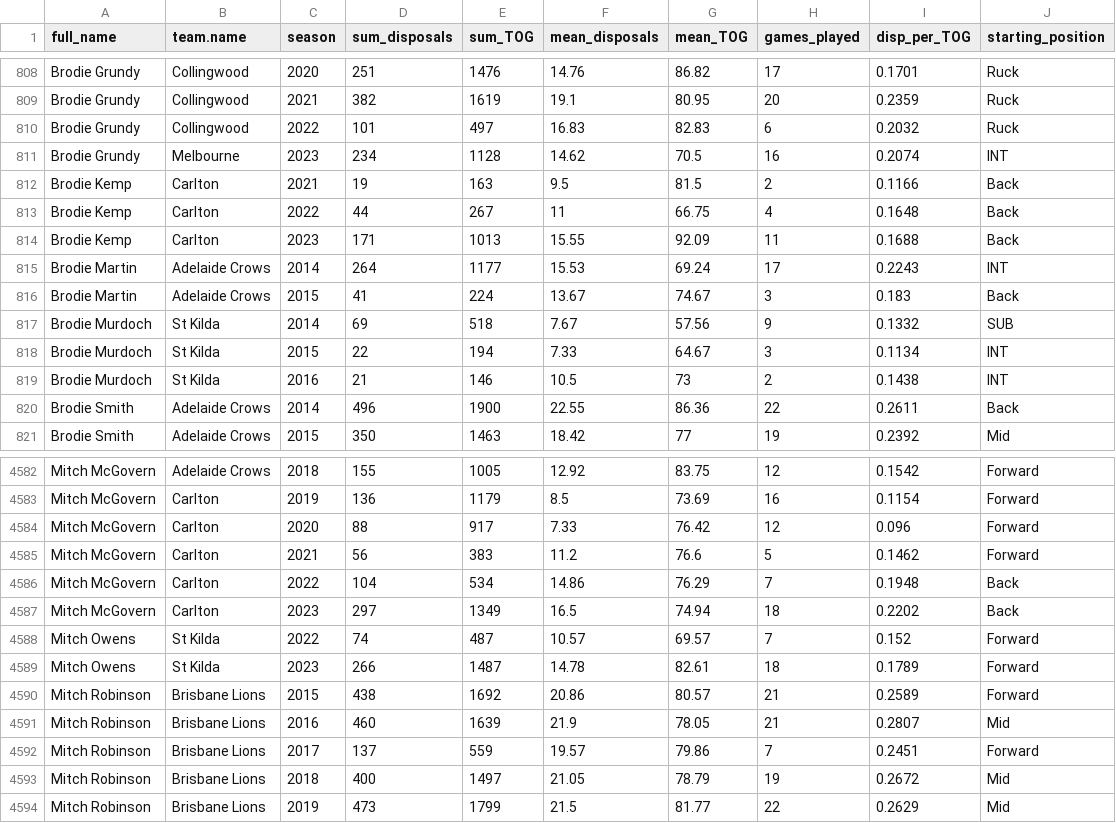
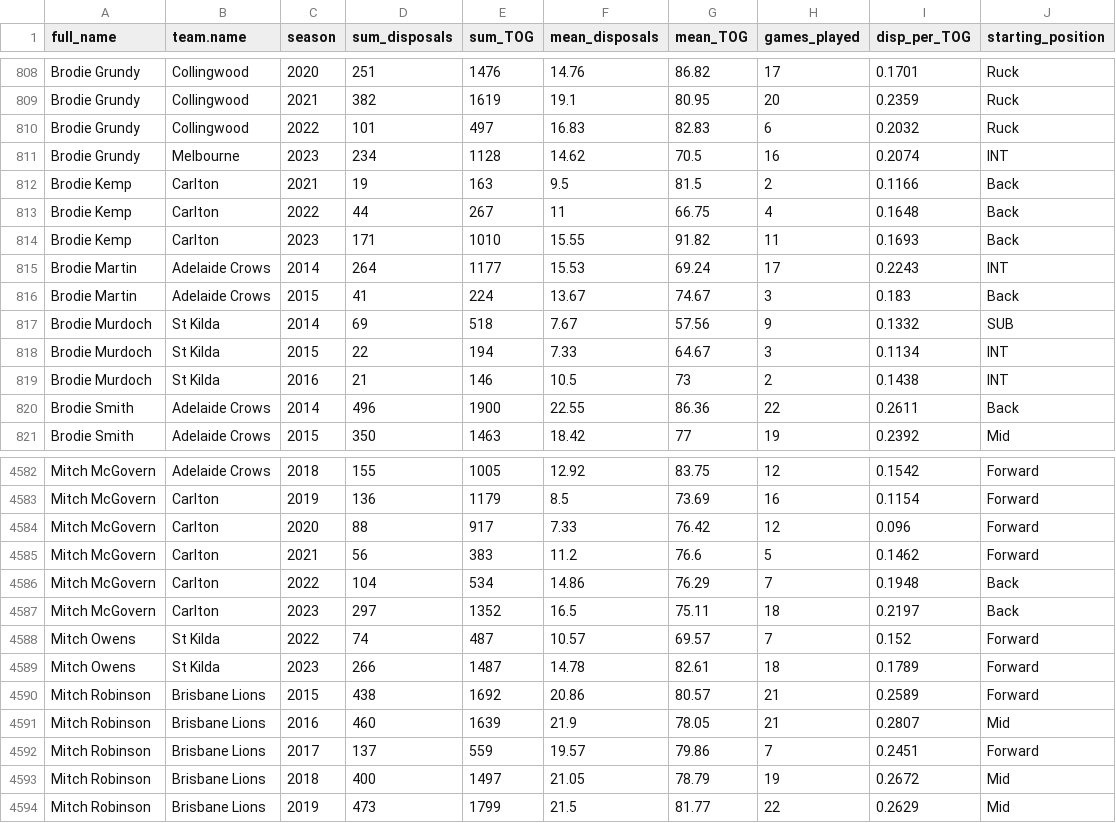
Before and after one commit to albtree/afl_disposals_by_week, a CSV file: player_disp_tog.csv, drawn as a sheet; only a part is shown, gaps mark what is left out.

```diff
--- a/player_disp_tog.csv
+++ b/player_disp_tog.csv
@@ -813,3 +813,3 @@
 "Brodie Kemp","Carlton",2022,44,267,11,66.75,4,0.1648,"Back"
-"Brodie Kemp","Carlton",2023,171,1013,15.55,92.09,11,0.1688,"Back"
+"Brodie Kemp","Carlton",2023,171,1010,15.55,91.82,11,0.1693,"Back"
 "Brodie Martin","Adelaide Crows",2014,264,1177,15.53,69.24,17,0.2243,"INT"
@@ -4586,3 +4586,3 @@
 "Mitch McGovern","Carlton",2022,104,534,14.86,76.29,7,0.1948,"Back"
-"Mitch McGovern","Carlton",2023,297,1349,16.5,74.94,18,0.2202,"Back"
+"Mitch McGovern","Carlton",2023,297,1352,16.5,75.11,18,0.2197,"Back"
 "Mitch Owens","St Kilda",2022,74,487,10.57,69.57,7,0.152,"Forward"
```
Also changed, not shown: player_stats_2023.csv.
